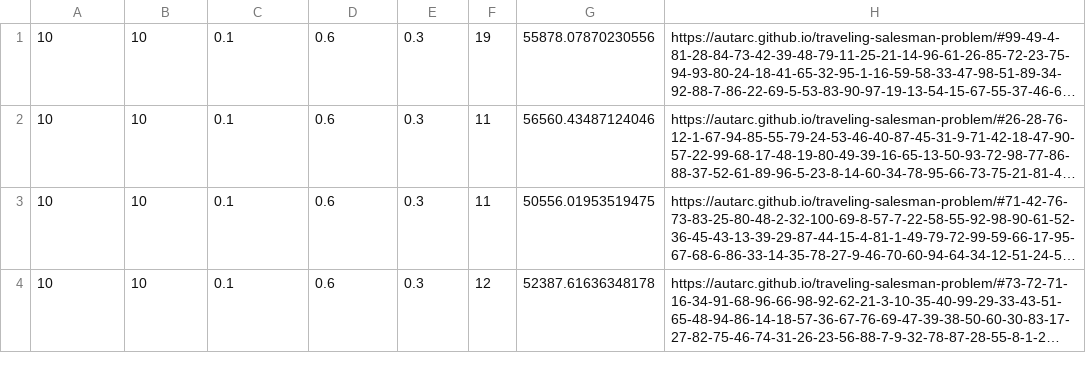
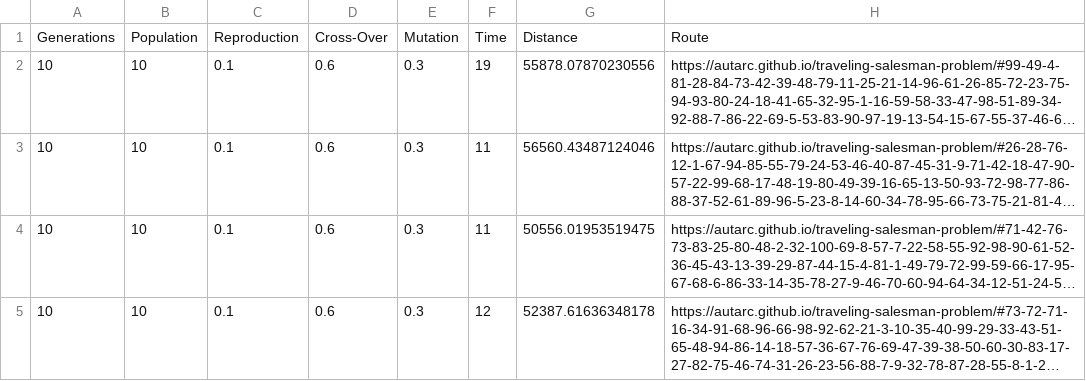
Before and after one commit to Autarc/traveling-salesman-problem, a CSV file: data/results/Brazil-Genetic.csv, drawn as a sheet; only a part is shown; long unchanged cells end in …; the diff names each change by its address in the sheet, - before the commit and + after, or states it on an @@ line.

Commit message:
add description of the columns

```diff
--- a/data/results/Brazil-Genetic.csv
+++ b/data/results/Brazil-Genetic.csv
+row 1: Generations | Population | Reproduction | Cross-Over | Mutation | Time | Distance | Route
```
Also changed, not shown: data/results/Brazil-Evolutionary.csv, data/results/Brazil-SimulatedAnnealing.csv.
